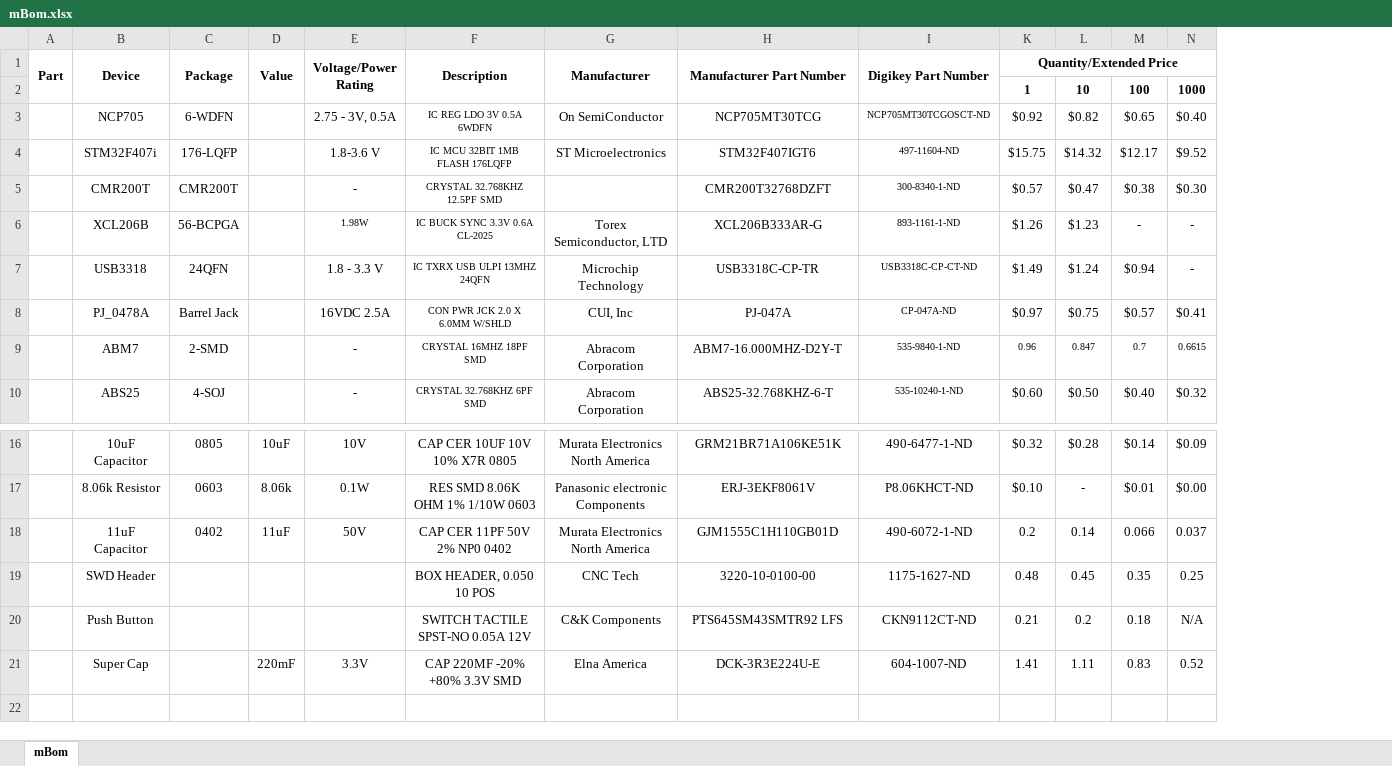
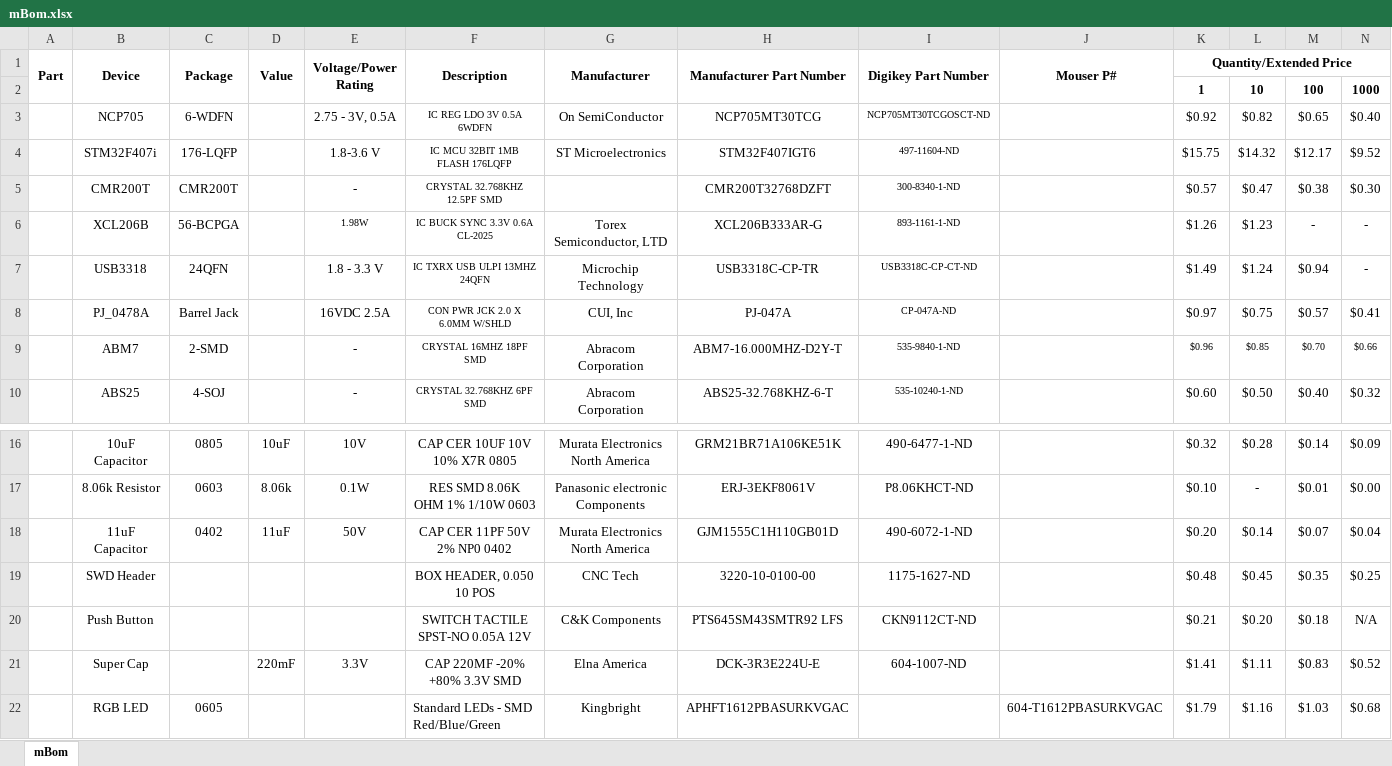
Before and after one commit to jalcok1/capstone, an Excel workbook: mBom.xlsx, sheet mBom, drawn as a sheet; only a part is shown, gaps mark what is left out; values as stored, in another font and other column widths than the file's, no borders; the diff names each change by its address in the sheet, - before the commit and + after, or states it on an @@ line.

Commit message:
Added RGB LED

```diff
--- a/mBom.xlsx (sheet mBom)
+++ b/mBom.xlsx (sheet mBom)
@@ column J (Mouser P#) unhidden, empty @@
-K9 (Quantity/Extended Price): 0.96
+K9 (Quantity/Extended Price): $0.96
-L9: 0.847
+L9: $0.85
-M9: 0.7
+M9: $0.70
-N9: 0.6615
+N9: $0.66
-K18 (Quantity/Extended Price): 0.2
+K18 (Quantity/Extended Price): $0.20
-L18: 0.14
+L18: $0.14
-M18: 0.066
+M18: $0.07
-N18: 0.037
+N18: $0.04
-K19 (Quantity/Extended Price): 0.48
+K19 (Quantity/Extended Price): $0.48
-L19: 0.45
+L19: $0.45
-M19: 0.35
+M19: $0.35
-N19: 0.25
+N19: $0.25
-K20 (Quantity/Extended Price): 0.21
+K20 (Quantity/Extended Price): $0.21
-L20: 0.2
+L20: $0.20
-M20: 0.18
+M20: $0.18
-K21 (Quantity/Extended Price): 1.41
+K21 (Quantity/Extended Price): $1.41
-L21: 1.11
+L21: $1.11
-M21: 0.83
+M21: $0.83
-N21: 0.52
+N21: $0.52
+row 22:  | RGB LED | 0605 |  |  | Standard LEDs - SMD Red/Blue/Green | Kingbright | APHFT1612PBASURKVGAC |  | 604-T1612PBASURKVGAC | $1.79 | $1.16 | $1.03 | $0.68
```
Also changed, not shown: hidden cells.
